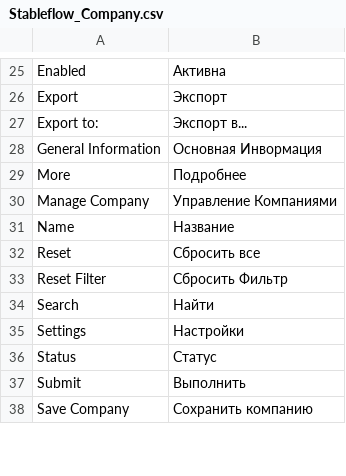
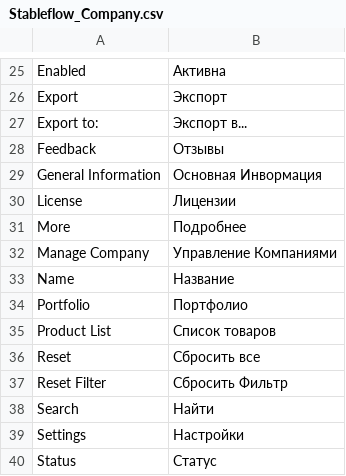
Before and after one commit to npush/company, a CSV file: app/locale/ru_RU/Stableflow_Company.csv, drawn as a sheet; only a part is shown, gaps mark what is left out; the shorter side is filled out with more unchanged rows; the diff names each change by its address in the sheet, - before the commit and + after, or states it on an @@ line.

```diff
--- a/app/locale/ru_RU/Stableflow_Company.csv
+++ b/app/locale/ru_RU/Stableflow_Company.csv
+row 28: Feedback | Отзывы
+row 30: License | Лицензии
+row 34: Portfolio | Портфолио
+row 35: Product List | Список товаров
```
Also changed, not shown: 7 other files.
